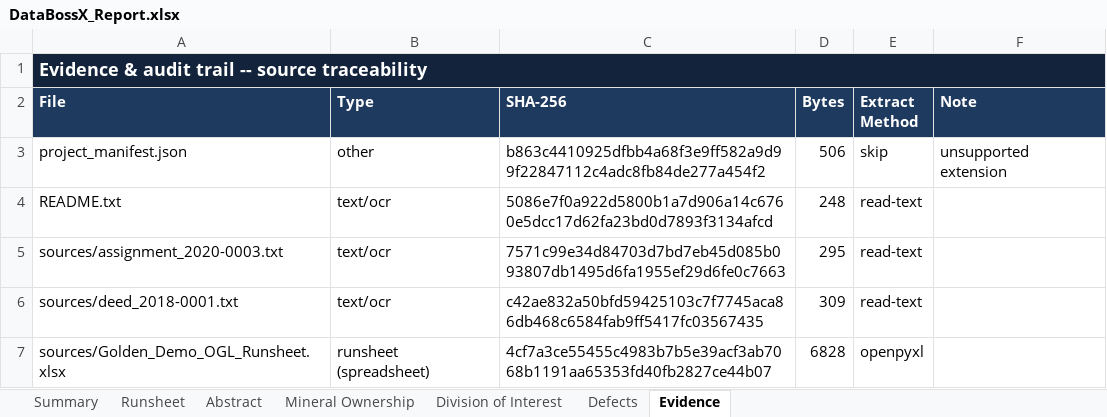
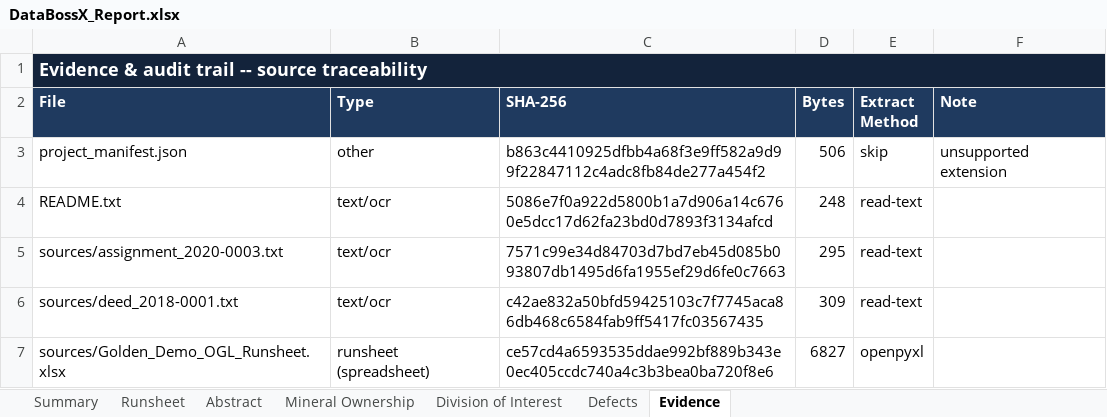
Before and after one commit to DataBossX/DataBoss, an Excel workbook: examples/sample_output/GOLDEN-DEMO/DataBossX_Report.xlsx, sheet Evidence, drawn as a sheet; values as stored, in another font and other column widths than the file's, no borders; the diff names each change by its address in the sheet, - before the commit and + after, or states it on an @@ line.

```diff
--- a/examples/sample_output/GOLDEN-DEMO/DataBossX_Report.xlsx (sheet Evidence)
+++ b/examples/sample_output/GOLDEN-DEMO/DataBossX_Report.xlsx (sheet Evidence)
-C7 (SHA-256): 4cf7a3ce55455c4983b7b5e39acf3ab7068b1191aa65353fd40fb2827ce44b07
+C7 (SHA-256): ce57cd4a6593535ddae992bf889b343e0ec405ccdc740a4c3b3bea0ba720f8e6
-D7 (Bytes): 6828
+D7 (Bytes): 6827
```
Also changed, not shown: sheet Abstract, sheet Summary, examples/projects/GOLDEN-DEMO/sources/Golden_Demo_OGL_Runsheet.xlsx, 12 other files.
